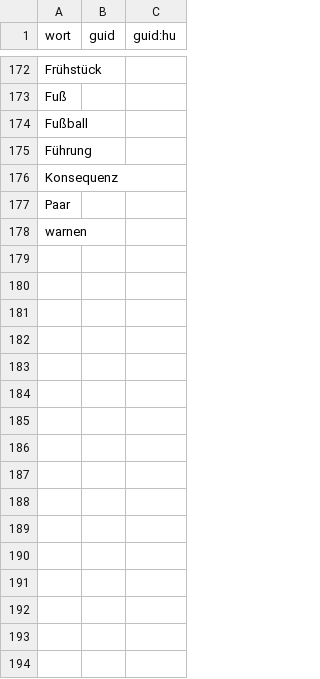
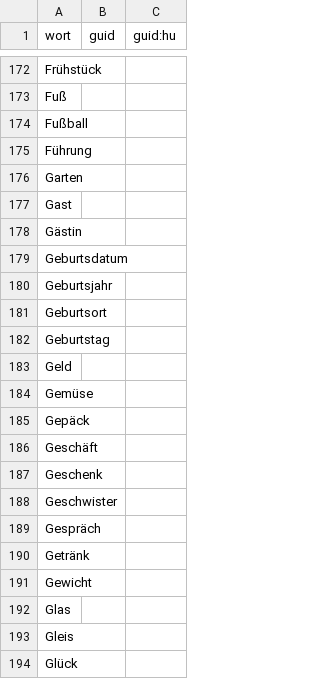
Before and after one commit to AFulgens/ultimate-deutsch, a CSV file: src/data/guid.csv, drawn as a sheet; only a part is shown, gaps mark what is left out; the shorter side is filled out with more unchanged rows; the diff covers the shown part only; the diff names each change by its address in the sheet, - before the commit and + after, or states it on an @@ line.

```diff
--- a/src/data/guid.csv
+++ b/src/data/guid.csv
+row 176: Garten
+row 177: Gast
+row 178: Gästin
+row 179: Geburtsdatum
+row 180: Geburtsjahr
+row 181: Geburtsort
+row 182: Geburtstag
+row 183: Geld
+row 184: Gemüse
+row 185: Gepäck
+row 186: Geschäft
+row 187: Geschenk
+row 188: Geschwister
+row 189: Gespräch
+row 190: Getränk
+row 191: Gewicht
+row 192: Glas
+row 193: Gleis
+row 194: Glück
```
Also changed, not shown: 9 added rows elsewhere in this file, src/data/substantiv.csv, src/data/wort.csv, 1 other file.
